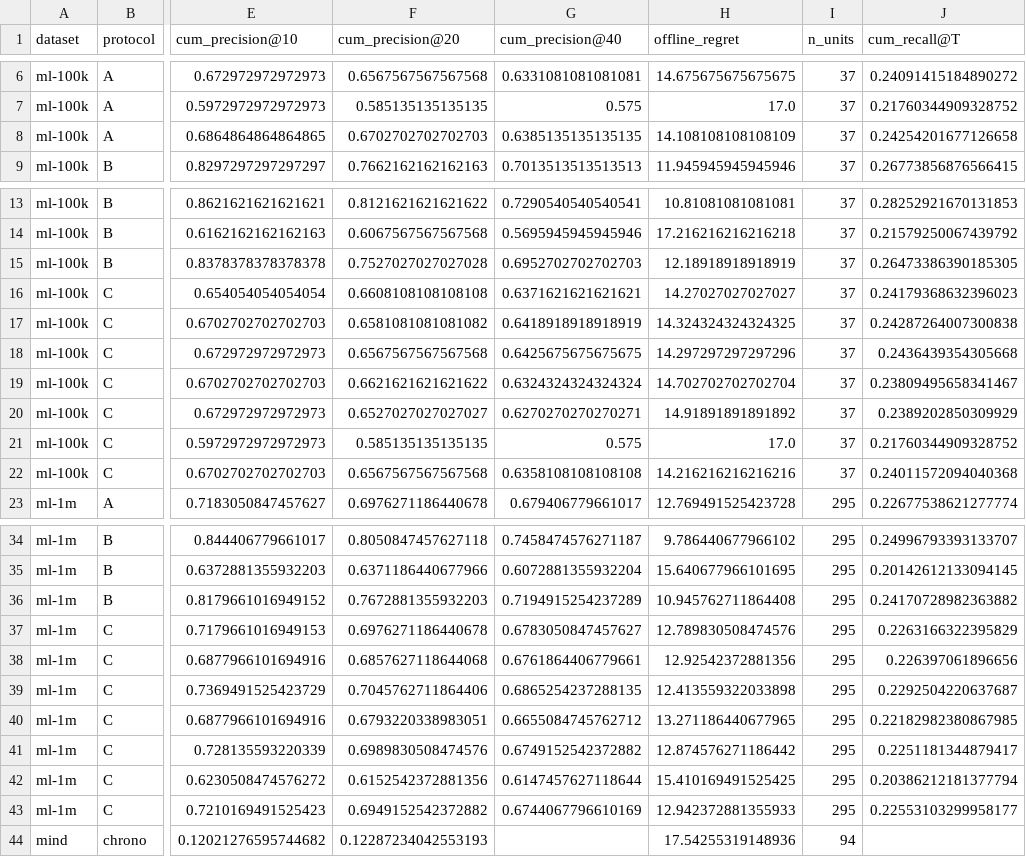
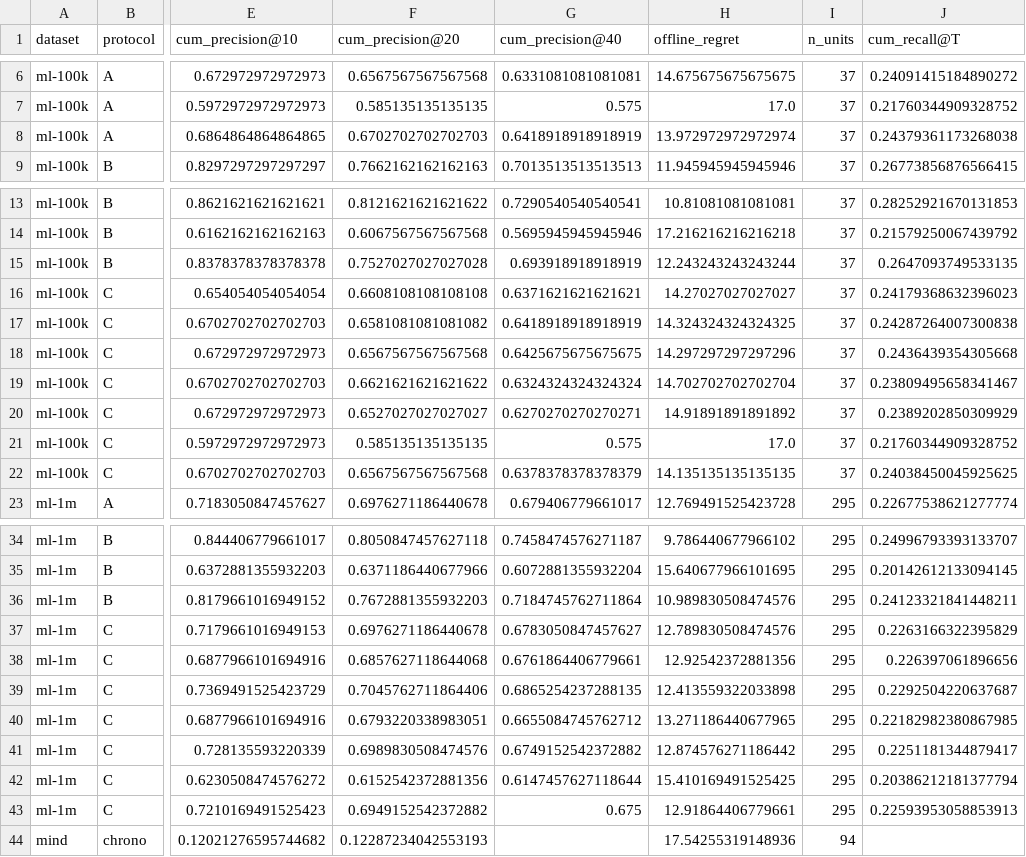
Before and after one commit to dhayarajas/DES-UCB, a CSV file: results/real_summary.csv, drawn as a sheet; only a part is shown, gaps mark what is left out; the diff covers the shown part only; the diff names each change by its address in the sheet, - before the commit and + after, or states it on an @@ line.

```diff
--- a/results/real_summary.csv
+++ b/results/real_summary.csv
-G8 (cum_precision@40): 0.6385135135135135
+G8 (cum_precision@40): 0.6418918918918919
-H8 (offline_regret): 14.108108108108109
+H8 (offline_regret): 13.972972972972974
-J8 (cum_recall@T): 0.24254201677126658
+J8 (cum_recall@T): 0.24379361173268038
-G15 (cum_precision@40): 0.6952702702702703
+G15 (cum_precision@40): 0.693918918918919
-H15 (offline_regret): 12.18918918918919
+H15 (offline_regret): 12.243243243243244
-J15 (cum_recall@T): 0.26473386390185305
+J15 (cum_recall@T): 0.2647093749533135
-G22 (cum_precision@40): 0.6358108108108108
+G22 (cum_precision@40): 0.6378378378378379
-H22 (offline_regret): 14.216216216216216
+H22 (offline_regret): 14.135135135135135
-J22 (cum_recall@T): 0.24011572094040368
+J22 (cum_recall@T): 0.24038450045925625
-G36 (cum_precision@40): 0.7194915254237289
+G36 (cum_precision@40): 0.7184745762711864
-H36 (offline_regret): 10.945762711864408
+H36 (offline_regret): 10.989830508474576
-J36 (cum_recall@T): 0.24170728982363882
+J36 (cum_recall@T): 0.24123321841448211
-G43 (cum_precision@40): 0.6744067796610169
+G43 (cum_precision@40): 0.675
-H43 (offline_regret): 12.942372881355933
+H43 (offline_regret): 12.91864406779661
-J43 (cum_recall@T): 0.22553103299958177
+J43 (cum_recall@T): 0.22593953058853913
```
Also changed, not shown: 3 edited cells elsewhere in this file, results/ablation_summary.csv, results/grid_summary.csv, 18 other files.
